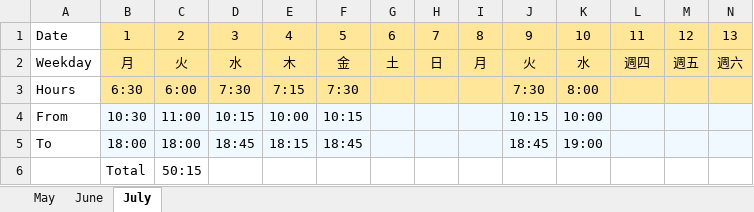
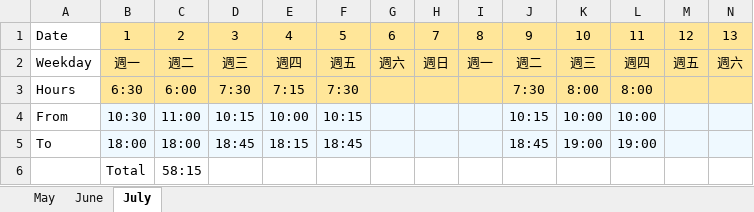
Before and after one commit to HughChiou/AngularAdvanced, an Excel workbook: Monthly.xlsx, sheet July, drawn as a sheet; only a part is shown; values as stored, in another font and other column widths than the file's, no borders; the diff names each change by its address in the sheet, - before the commit and + after, or states it on an @@ line.

Commit message:
update

```diff
--- a/Monthly.xlsx (sheet July)
+++ b/Monthly.xlsx (sheet July)
-B2: 月
+B2: 週一
-C2: 火
+C2: 週二
-D2: 水
+D2: 週三
-E2: 木
+E2: 週四
-F2: 金
+F2: 週五
-G2: 土
+G2: 週六
-H2: 日
+H2: 週日
-I2: 月
+I2: 週一
-J2: 火
+J2: 週二
-K2: 水
+K2: 週三
-L3: (empty)
+L3: 8:00
-L4: (empty)
+L4: 10:00
-L5: (empty)
+L5: 19:00
-C6: 50:15
+C6: 58:15
```
